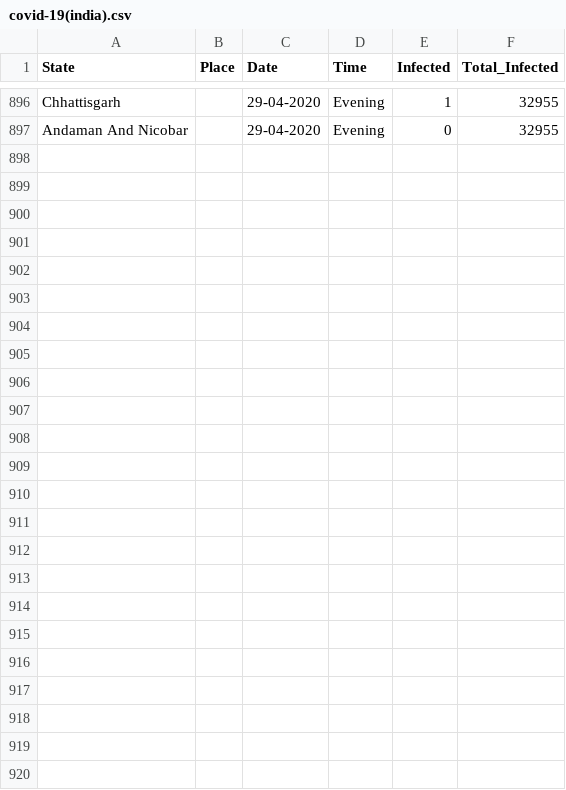
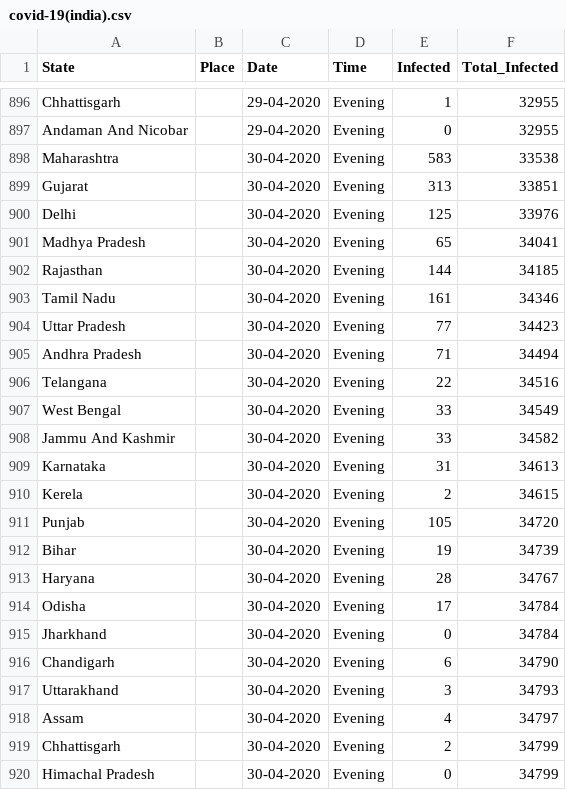
Before and after one commit to firefistKunal/DataScienceN00b, a CSV file: track_covid-19/covid-19(india).csv, drawn as a sheet; only a part is shown, gaps mark what is left out; the diff names each change by its address in the sheet, - before the commit and + after, or states it on an @@ line.

```diff
--- a/track_covid-19/covid-19(india).csv
+++ b/track_covid-19/covid-19(india).csv
+row 898: Maharashtra |  | 30-04-2020 | Evening | 583 | 33538
+row 899: Gujarat |  | 30-04-2020 | Evening | 313 | 33851
+row 900: Delhi |  | 30-04-2020 | Evening | 125 | 33976
+row 901: Madhya Pradesh |  | 30-04-2020 | Evening | 65 | 34041
+row 902: Rajasthan |  | 30-04-2020 | Evening | 144 | 34185
+row 903: Tamil Nadu |  | 30-04-2020 | Evening | 161 | 34346
+row 904: Uttar Pradesh |  | 30-04-2020 | Evening | 77 | 34423
+row 905: Andhra Pradesh |  | 30-04-2020 | Evening | 71 | 34494
+row 906: Telangana |  | 30-04-2020 | Evening | 22 | 34516
+row 907: West Bengal |  | 30-04-2020 | Evening | 33 | 34549
+row 908: Jammu And Kashmir |  | 30-04-2020 | Evening | 33 | 34582
+row 909: Karnataka |  | 30-04-2020 | Evening | 31 | 34613
+row 910: Kerela |  | 30-04-2020 | Evening | 2 | 34615
+row 911: Punjab |  | 30-04-2020 | Evening | 105 | 34720
+row 912: Bihar |  | 30-04-2020 | Evening | 19 | 34739
+row 913: Haryana |  | 30-04-2020 | Evening | 28 | 34767
+row 914: Odisha |  | 30-04-2020 | Evening | 17 | 34784
+row 915: Jharkhand |  | 30-04-2020 | Evening | 0 | 34784
+row 916: Chandigarh |  | 30-04-2020 | Evening | 6 | 34790
+row 917: Uttarakhand |  | 30-04-2020 | Evening | 3 | 34793
+row 918: Assam |  | 30-04-2020 | Evening | 4 | 34797
+row 919: Chhattisgarh |  | 30-04-2020 | Evening | 2 | 34799
+row 920: Himachal Pradesh |  | 30-04-2020 | Evening | 0 | 34799
```
Also changed, not shown: 2 other files.
